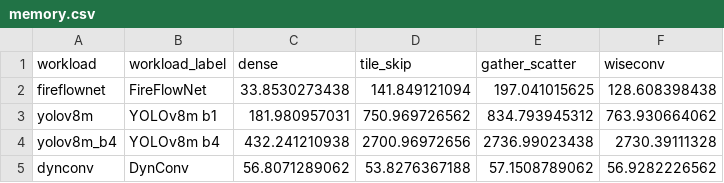
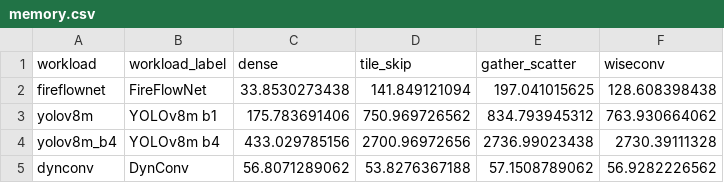
Before and after one commit to guanxiux/RAL, a CSV file: figures/memory.csv, drawn as a sheet.

Commit message:
Re-measured YOLOv8m dense baseline: cudnn.benchmark and per-run NCHW/NHWC choice on all six GPUs
E2E latency, energy (both WildTrack videos merged), effective throughput, latency decomposition, speedup across
activity, memory, and the Background / Intro gap example use the re-measured dense baseline; the abstract and
contributions now state 2.08x (2.06x FP32 / 2.10x FP16) and 60.8--82.5%.

```diff
--- a/figures/memory.csv
+++ b/figures/memory.csv
@@ -2,4 +2,4 @@ workload,workload_label,dense,tile_skip,gather_scatter,wiseconv
 fireflownet,FireFlowNet,33.8530273438,141.849121094,197.041015625,128.608398438
-yolov8m,YOLOv8m b1,181.980957031,750.969726562,834.793945312,763.930664062
-yolov8m_b4,YOLOv8m b4,432.241210938,2700.96972656,2736.99023438,2730.39111328
+yolov8m,YOLOv8m b1,175.783691406,750.969726562,834.793945312,763.930664062
+yolov8m_b4,YOLOv8m b4,433.029785156,2700.96972656,2736.99023438,2730.39111328
 dynconv,DynConv,56.8071289062,53.8276367188,57.1508789062,56.9282226562
```
Also changed, not shown: figures/decomposition.csv, figures/e2e_stats.csv, 18 other files.
